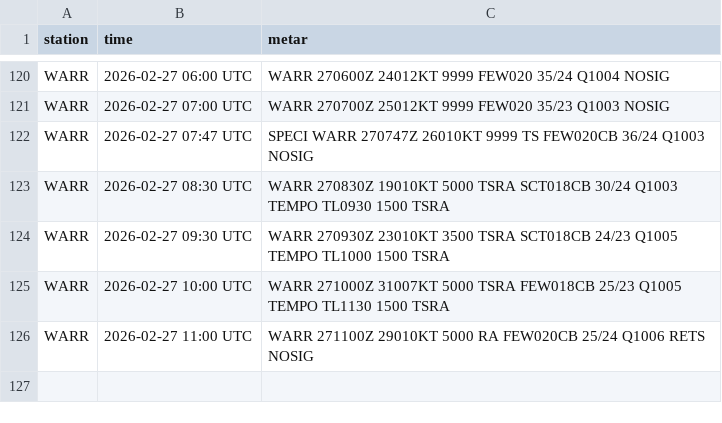
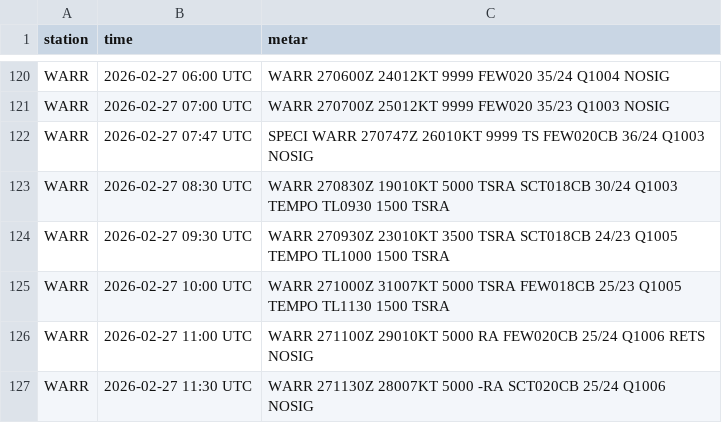
Before and after one commit to PetrucKLouxie/metarwarr, a CSV file: metar_history.csv, drawn as a sheet; only a part is shown, gaps mark what is left out.

```diff
--- a/metar_history.csv
+++ b/metar_history.csv
@@ -126 +126,2 @@ WARR,2026-02-27 10:00 UTC,WARR 271000Z 31007KT 5000 TSRA FEW018CB 25/23 Q1005 TE
 WARR,2026-02-27 11:00 UTC,WARR 271100Z 29010KT 5000 RA FEW020CB 25/24 Q1006 RETS NOSIG
+WARR,2026-02-27 11:30 UTC,WARR 271130Z 28007KT 5000 -RA SCT020CB 25/24 Q1006 NOSIG
```
